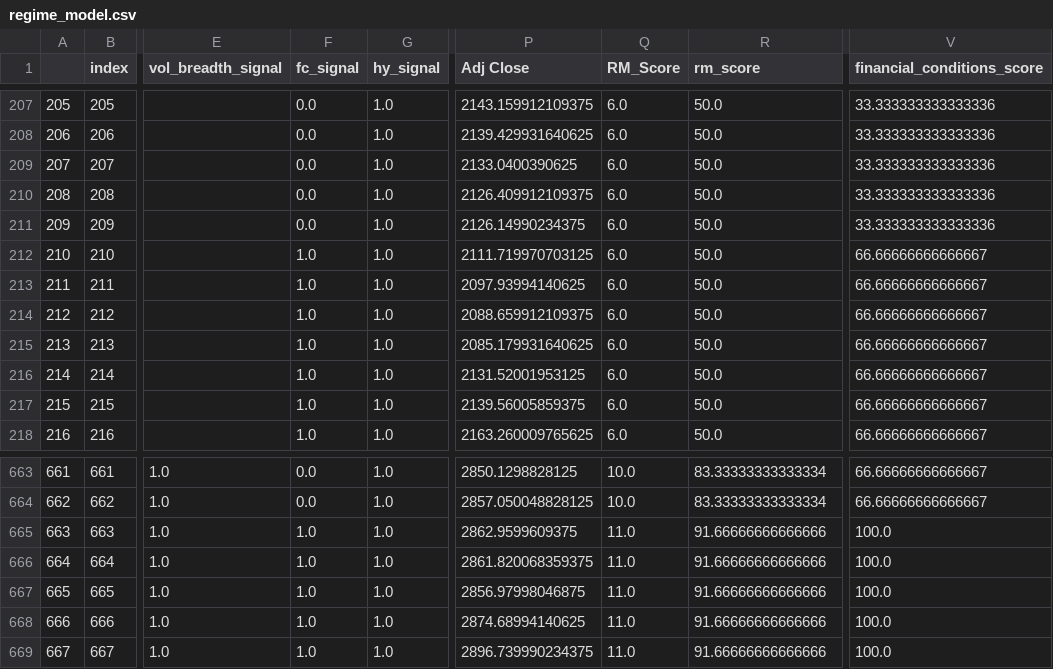
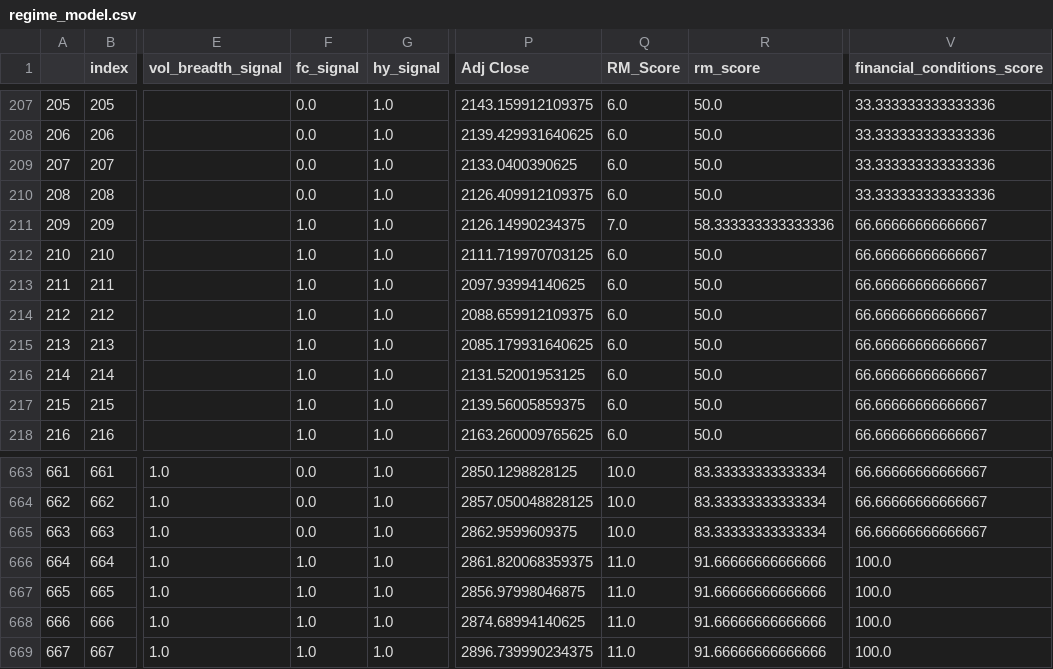
Before and after one commit to zhenik70/qrio, a CSV file: data/regime_model.csv, drawn as a sheet; only a part is shown, gaps mark what is left out; the diff covers the shown part only; the diff names each change by its address in the sheet, - before the commit and + after, or states it on an @@ line.

```diff
--- a/data/regime_model.csv
+++ b/data/regime_model.csv
-F211 (fc_signal): 0.0
+F211 (fc_signal): 1.0
-Q211 (RM_Score): 6.0
+Q211 (RM_Score): 7.0
-R211 (rm_score): 50.0
+R211 (rm_score): 58.333333333333336
-V211 (financial_conditions_score): 33.333333333333336
+V211 (financial_conditions_score): 66.66666666666667
-F665 (fc_signal): 1.0
+F665 (fc_signal): 0.0
-Q665 (RM_Score): 11.0
+Q665 (RM_Score): 10.0
-R665 (rm_score): 91.66666666666666
+R665 (rm_score): 83.33333333333334
-V665 (financial_conditions_score): 100.0
+V665 (financial_conditions_score): 66.66666666666667
```
Also changed, not shown: 5 added rows and 14 edited cells elsewhere in this file.
